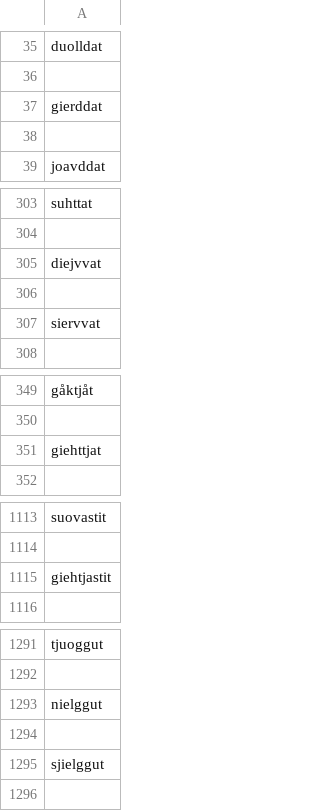
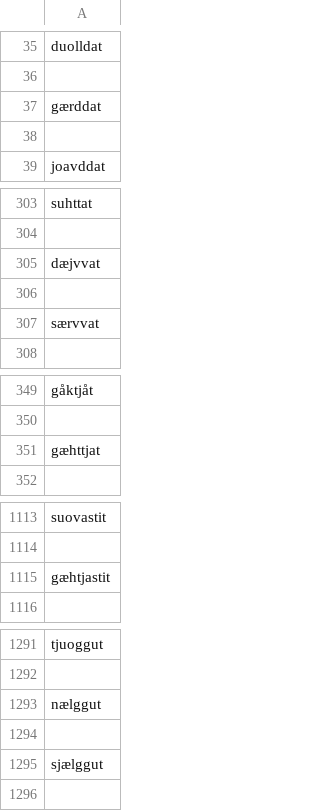
Before and after one commit to giellalt/dict-sme-smj, a CSV file: scripts/conversiondata/verb-smj.csv, drawn as a sheet; only a part is shown, gaps mark what is left out; the diff covers the shown part only.

```diff
--- a/scripts/conversiondata/verb-smj.csv
+++ b/scripts/conversiondata/verb-smj.csv
@@ -36,3 +36,3 @@ duolldat
 
-gierddat
+gærddat
 
@@ -304,5 +304,5 @@ suhttat
 
-diejvvat
+dæjvvat
 
-siervvat
+særvvat
 
@@ -350,3 +350,3 @@ gåktjåt
 
-giehttjat
+gæhttjat
 
@@ -1114,3 +1114,3 @@ suovastit
 
-giehtjastit
+gæhtjastit
 
@@ -1292,5 +1292,5 @@ tjuoggut
 
-nielggut
+nælggut
 
-sjielggut
+sjælggut
 
```
Also changed, not shown: 3 edited cells elsewhere in this file, scripts/conversiondata/adj-smj.csv, scripts/conversiondata/nomen-smj.csv, 3 other files.
